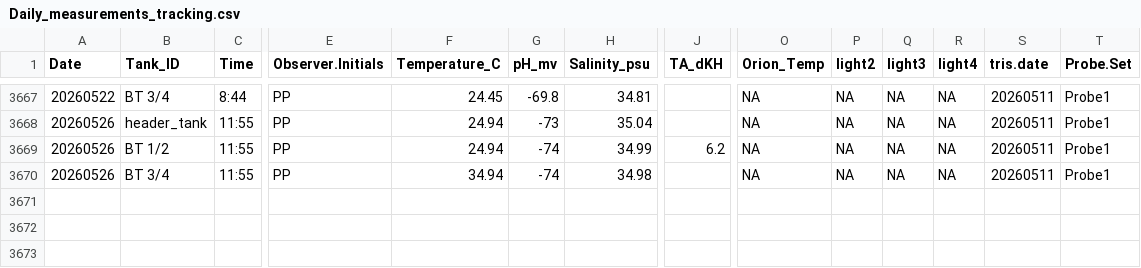
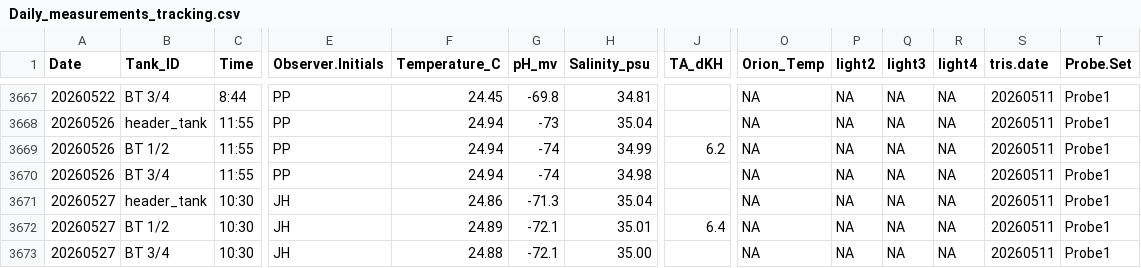
Before and after one commit to Putnam-Lab/CBLS_Wetlab, a CSV file: Data/Daily_measurements_tracking.csv, drawn as a sheet; only a part is shown, gaps mark what is left out; rows hold the shown columns only; the diff names each change by its address in the sheet, - before the commit and + after, or states it on an @@ line.

```diff
--- a/Data/Daily_measurements_tracking.csv
+++ b/Data/Daily_measurements_tracking.csv
-F3670 (Temperature_C): 34.94
+F3670 (Temperature_C): 24.94
+row 3671: 20260527 | header_tank | 10:30 | JH | 24.86 | -71.3 | 35.04 |  | NA | NA | NA | NA | 20260511 | Probe1
+row 3672: 20260527 | BT 1/2 | 10:30 | JH | 24.89 | -72.1 | 35.01 | 6.4 | NA | NA | NA | NA | 20260511 | Probe1
+row 3673: 20260527 | BT 3/4 | 10:30 | JH | 24.88 | -72.1 | 35.00 |  | NA | NA | NA | NA | 20260511 | Probe1
```
Also changed, not shown: Data/display_daily_measurements.csv, 7 other files.
